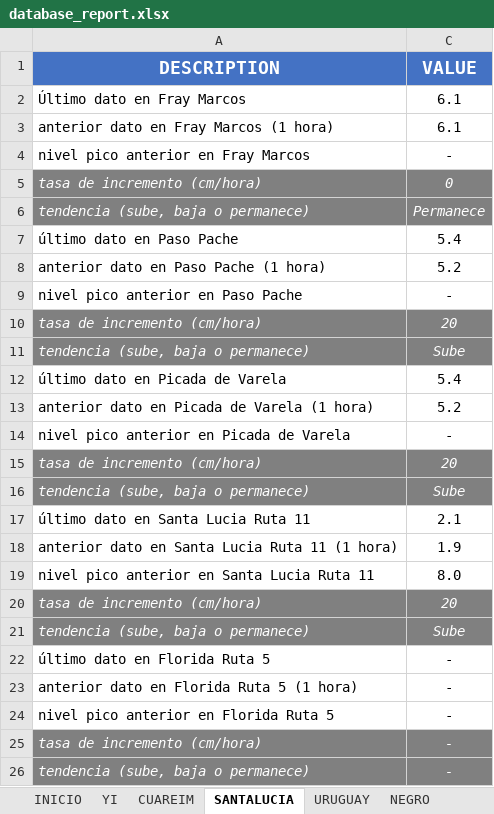
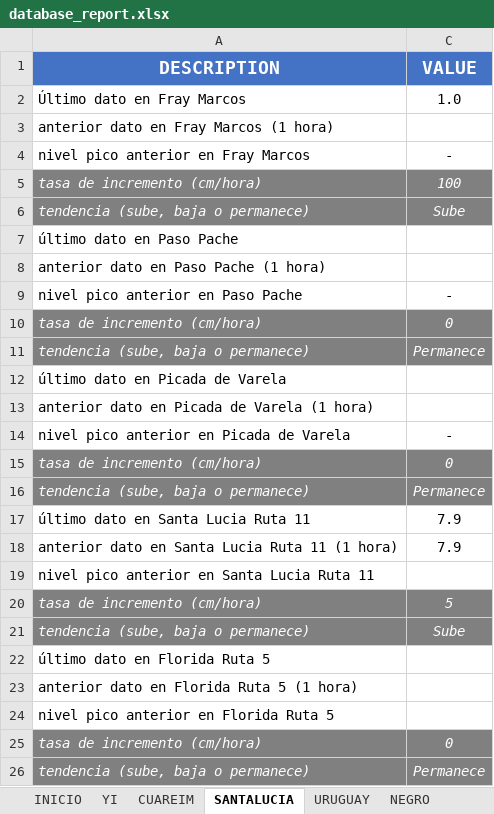
Before and after one commit to josevalles7/Sala_Situacion_Dinagua, an Excel workbook: automatic docx/database_report.xlsx, sheet SANTALUCIA, drawn as a sheet; only a part is shown; values as stored, in another font and other column widths than the file's, no borders; removed rows and columns are numbered as before the commit, all else as after; the diff covers the shown part only; the diff names each change by its address in the sheet, - before the commit and + after, or states it on an @@ line.

```diff
--- a/automatic docx/database_report.xlsx (sheet SANTALUCIA)
+++ b/automatic docx/database_report.xlsx (sheet SANTALUCIA)
-C2 (VALUE): 6.1
+C2 (VALUE): 1.0
-C3 (VALUE): 6.1
+C3 (VALUE): (empty)
+row 5: tasa de incremento (cm/hora) | 100
@@ row 16 moved to row 6: tendencia (sube, baja o permanece) @@
+row 7: último dato en Paso Pache
+row 8: anterior dato en Paso Pache (1 hora)
-row 7: último dato en Paso Pache | 5.4
-row 8: anterior dato en Paso Pache (1 hora) | 5.2
+row 12: último dato en Picada de Varela
+row 13: anterior dato en Picada de Varela (1 hora)
-C15 (VALUE): 20
+C15 (VALUE): 0
+row 16: tendencia (sube, baja o permanece) | Permanece
+row 17: último dato en Santa Lucia Ruta 11 | 7.9
+row 18: anterior dato en Santa Lucia Ruta 11 (1 hora) | 7.9
+row 19: nivel pico anterior en Santa Lucia Ruta 11
+row 20: tasa de incremento (cm/hora) | 5
-row 12: último dato en Picada de Varela | 5.4
-row 13: anterior dato en Picada de Varela (1 hora) | 5.2
-row 15: tasa de incremento (cm/hora) | 20
-row 17: último dato en Santa Lucia Ruta 11 | 2.1
-row 18: anterior dato en Santa Lucia Ruta 11 (1 hora) | 1.9
-row 19: nivel pico anterior en Santa Lucia Ruta 11 | 8.0
-row 20: tasa de incremento (cm/hora) | 20
-row 21: tendencia (sube, baja o permanece) | Sube
-C22:C24 (VALUE): -
+C22:C24 (VALUE): (empty)
-C25 (VALUE): -
+C25 (VALUE): 0
-C26 (VALUE): -
+C26 (VALUE): Permanece
```
Also changed, not shown: 18 edited cells elsewhere in this sheet, sheet URUGUAY, sheet YI, sheet NEGRO, sheet Tablas, sheet CUAREIM, sheet INICIO, other sheet tabs, formulas that keep their value, hidden cells, automatic docx/advertencia_codcuenca_n2.xlsm, 20 other files.
